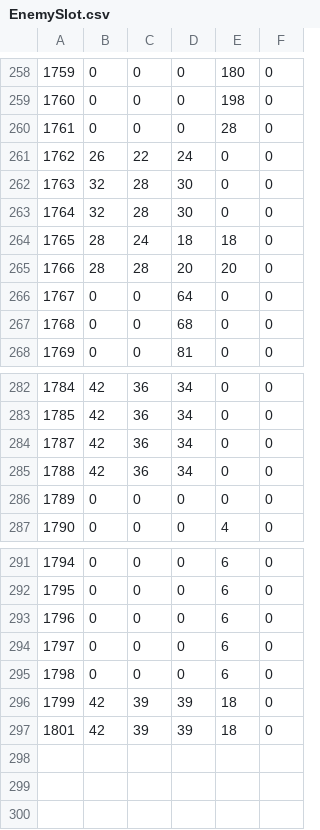
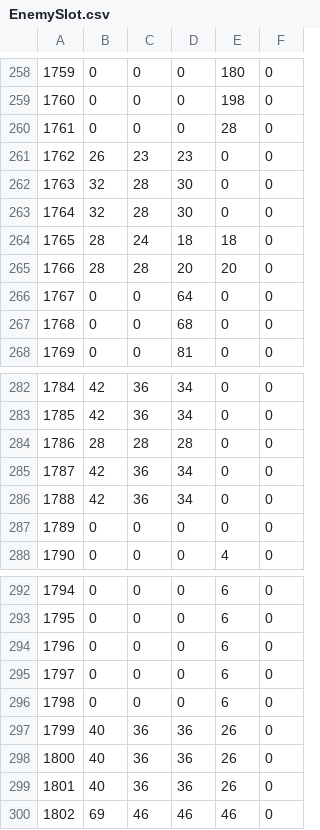
Before and after one commit to fujieda/KancolleSniffer, a CSV file: Data/EnemySlot.csv, drawn as a sheet; only a part is shown, gaps mark what is left out.

Commit message:
敵のスロットの搭載数の修正と追加をする

```diff
--- a/Data/EnemySlot.csv
+++ b/Data/EnemySlot.csv
@@ -260,3 +260,3 @@
 1761,0,0,0,28,0
-1762,26,22,24,0,0
+1762,26,23,23,0,0
 1763,32,28,30,0,0
@@ -283,2 +283,3 @@
 1785,42,36,34,0,0
+1786,28,28,28,0,0
 1787,42,36,34,0,0
@@ -295,3 +296,5 @@
 1798,0,0,0,6,0
-1799,42,39,39,18,0
-1801,42,39,39,18,0
+1799,40,36,36,26,0
+1800,40,36,36,26,0
+1801,40,36,36,26,0
+1802,69,46,46,46,0
```
